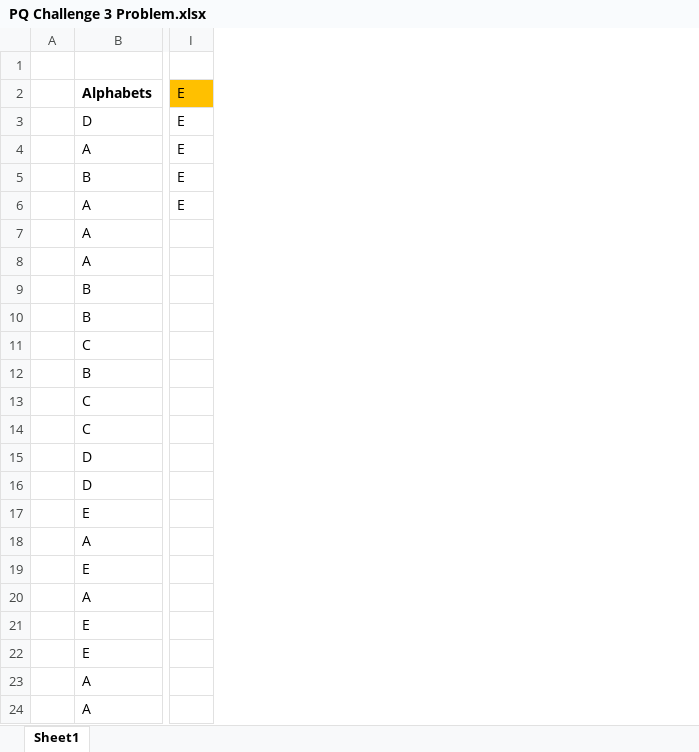
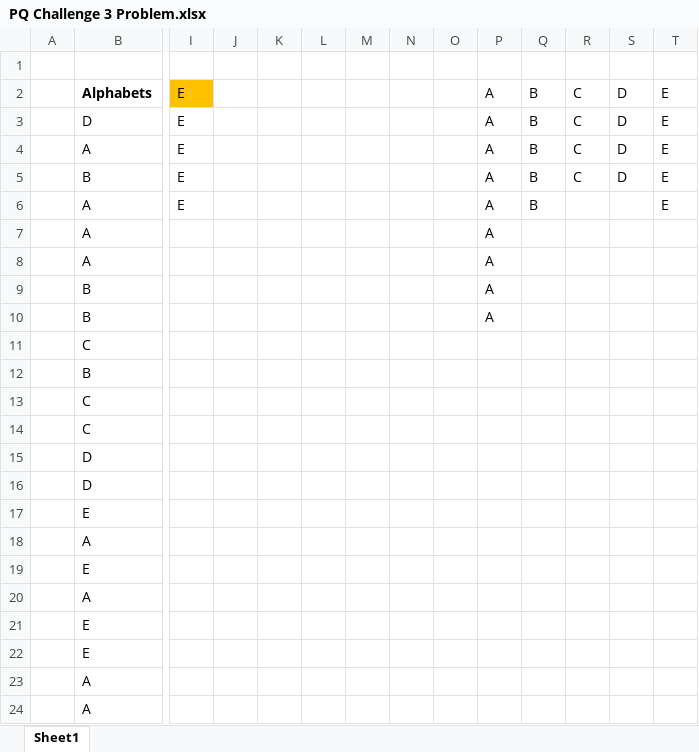
Before and after one commit to 1504168/Excel-BI-Python, an Excel workbook: Excel Files/PQ Challenges/PQ Challenge 3 Problem.xlsx, sheet Sheet1, drawn as a sheet; only a part is shown, gaps mark what is left out; values as stored, in another font and other column widths than the file's, no borders; charts and pictures not drawn; the diff names each change by its address in the sheet, - before the commit and + after, or states it on an @@ line.

Commit message:
PQ Challenge 3 and 4 has been solved using lambda.

```diff
--- a/Excel Files/PQ Challenges/PQ Challenge 3 Problem.xlsx (sheet Sheet1)
+++ b/Excel Files/PQ Challenges/PQ Challenge 3 Problem.xlsx (sheet Sheet1)
+column J, empty
+column K, empty
+column L, empty
+column M, empty
+column N, empty
+column O, empty
+column P, rows 2-10: all A
+column Q, rows 2-6: all B
+column R, rows 2-5: all C
+column S, rows 2-5: all D
+column T, rows 2-6: all E
```
Also changed, not shown: 1 other file.
